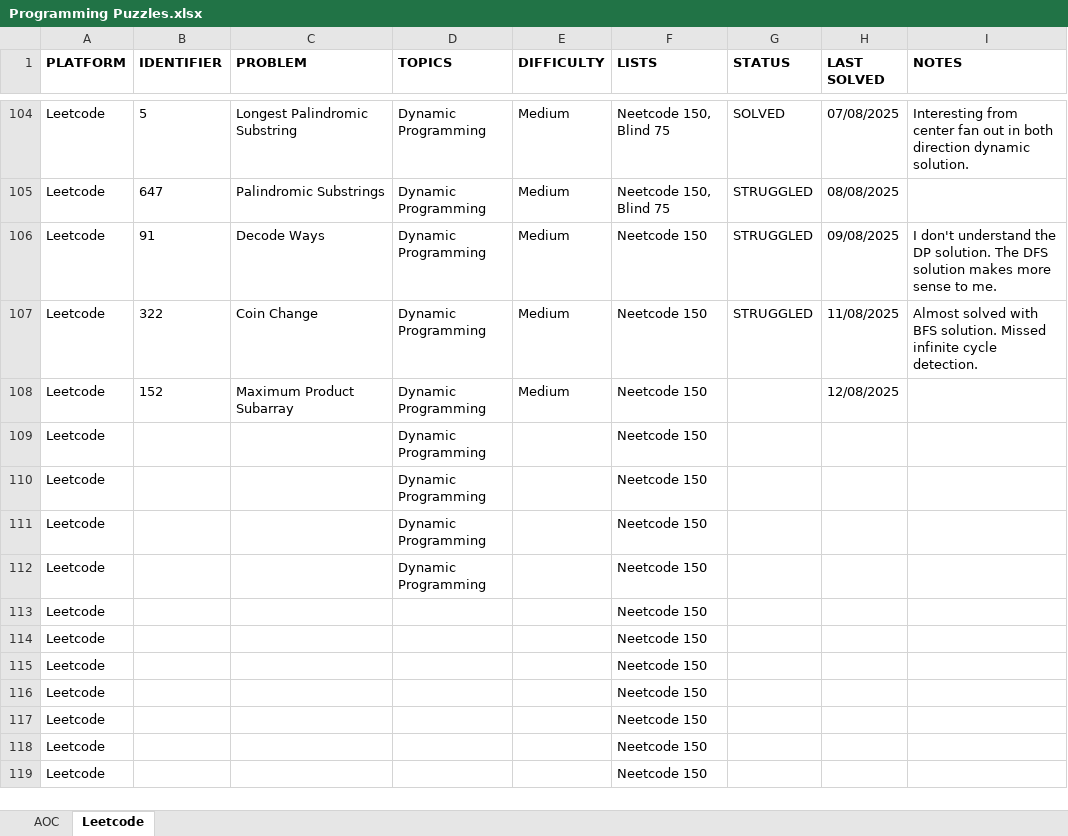
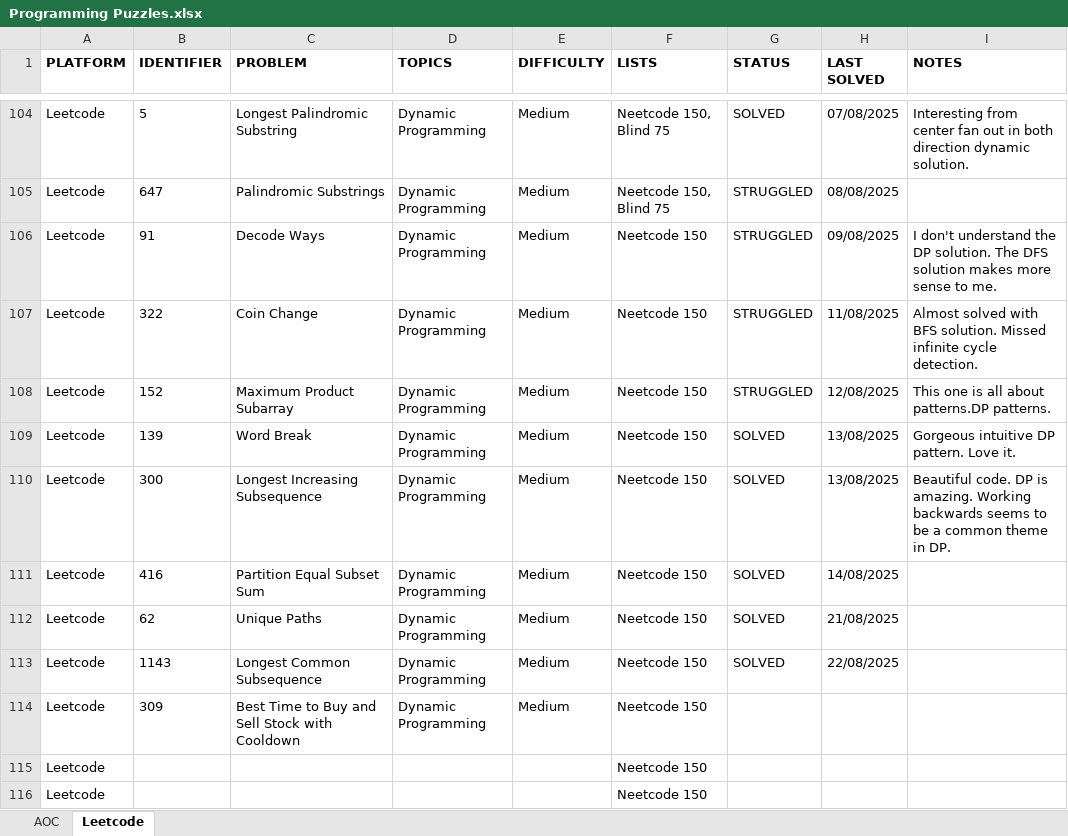
Before and after one commit to rtharris619/ProjectDSA, an Excel workbook: docs/Programming Puzzles.xlsx, sheet Leetcode, drawn as a sheet; only a part is shown, gaps mark what is left out; the shorter side is filled out with more unchanged rows; values as stored, in another font and other column widths than the file's, no borders; removed rows and columns are numbered as before the commit, all else as after; the diff names each change by its address in the sheet, - before the commit and + after, or states it on an @@ line.

```diff
--- a/docs/Programming Puzzles.xlsx (sheet Leetcode)
+++ b/docs/Programming Puzzles.xlsx (sheet Leetcode)
-G108 (STATUS): (empty)
+G108 (STATUS): STRUGGLED
-I108 (NOTES): (empty)
+I108 (NOTES): This one is all about patterns.DP patterns.
-row 109: Leetcode |  |  | Dynamic Programming |  | Neetcode 150
-row 110: Leetcode |  |  | Dynamic Programming |  | Neetcode 150
-row 111: Leetcode |  |  | Dynamic Programming |  | Neetcode 150
-row 112: Leetcode |  |  | Dynamic Programming |  | Neetcode 150
-row 113: Leetcode |  |  |  |  | Neetcode 150
-row 114: Leetcode |  |  |  |  | Neetcode 150
+row 109: Leetcode | 139 | Word Break | Dynamic Programming | Medium | Neetcode 150 | SOLVED | 13/08/2025 | Gorgeous intuitive DP pattern. Love it.
+row 110: Leetcode | 300 | Longest Increasing Subsequence | Dynamic Programming | Medium | Neetcode 150 | SOLVED | 13/08/2025 | Beautiful code. DP is amazing. Working backwards seems to be a common theme in DP.
+row 111: Leetcode | 416 | Partition Equal Subset Sum | Dynamic Programming | Medium | Neetcode 150 | SOLVED | 14/08/2025
+row 112: Leetcode | 62 | Unique Paths | Dynamic Programming | Medium | Neetcode 150 | SOLVED | 21/08/2025
+row 113: Leetcode | 1143 | Longest Common Subsequence | Dynamic Programming | Medium | Neetcode 150 | SOLVED | 22/08/2025
+row 114: Leetcode | 309 | Best Time to Buy and Sell Stock with Cooldown | Dynamic Programming | Medium | Neetcode 150
```
Also changed, not shown: 7 other files.
